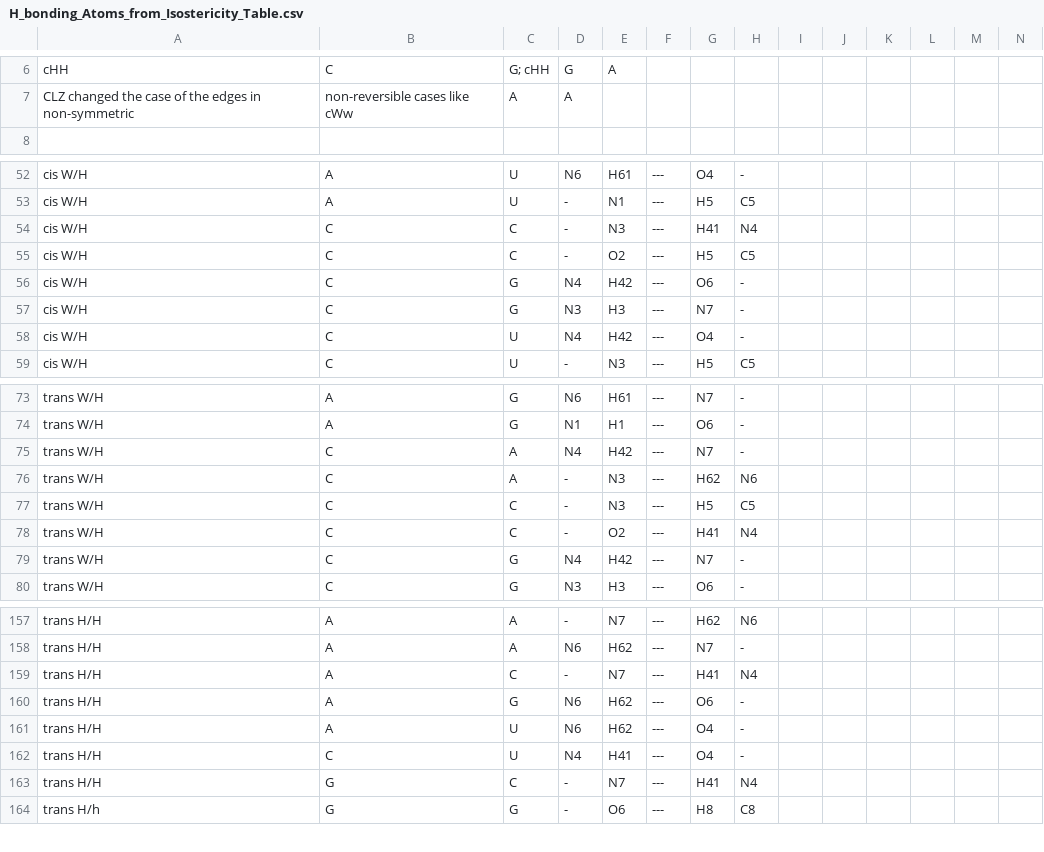
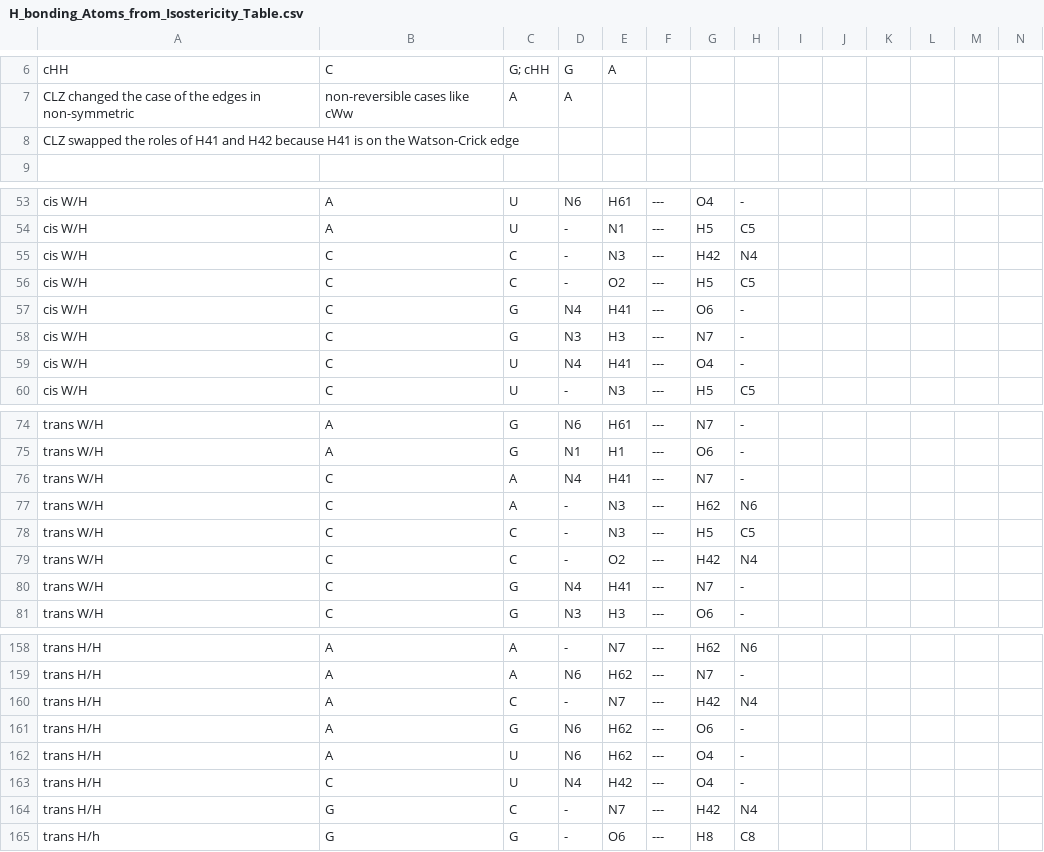
Before and after one commit to BGSU-RNA/fr3d-python, a CSV file: fr3d/classifiers/H_bonding_Atoms_from_Isostericity_Table.csv, drawn as a sheet; only a part is shown, gaps mark what is left out; addresses are those after the commit; rows hold the shown columns only; the diff covers the shown part only; the diff names each change by its address in the sheet, - before the commit and + after, or states it on an @@ line.

```diff
--- a/fr3d/classifiers/H_bonding_Atoms_from_Isostericity_Table.csv
+++ b/fr3d/classifiers/H_bonding_Atoms_from_Isostericity_Table.csv
+row 8: CLZ swapped the roles of H41 and H42 because H41 is on the Watson-Crick edge
-G55: H41
+G55: H42
-E57: H42
+E57: H41
-E59: H42
+E59: H41
-E76: H42
+E76: H41
-G79: H41
+G79: H42
-E80: H42
+E80: H41
-G160: H41
+G160: H42
-E163: H41
+E163: H42
-G164: H41
+G164: H42
```
Also changed, not shown: 1 moved row and 32 edited cells elsewhere in this file.
